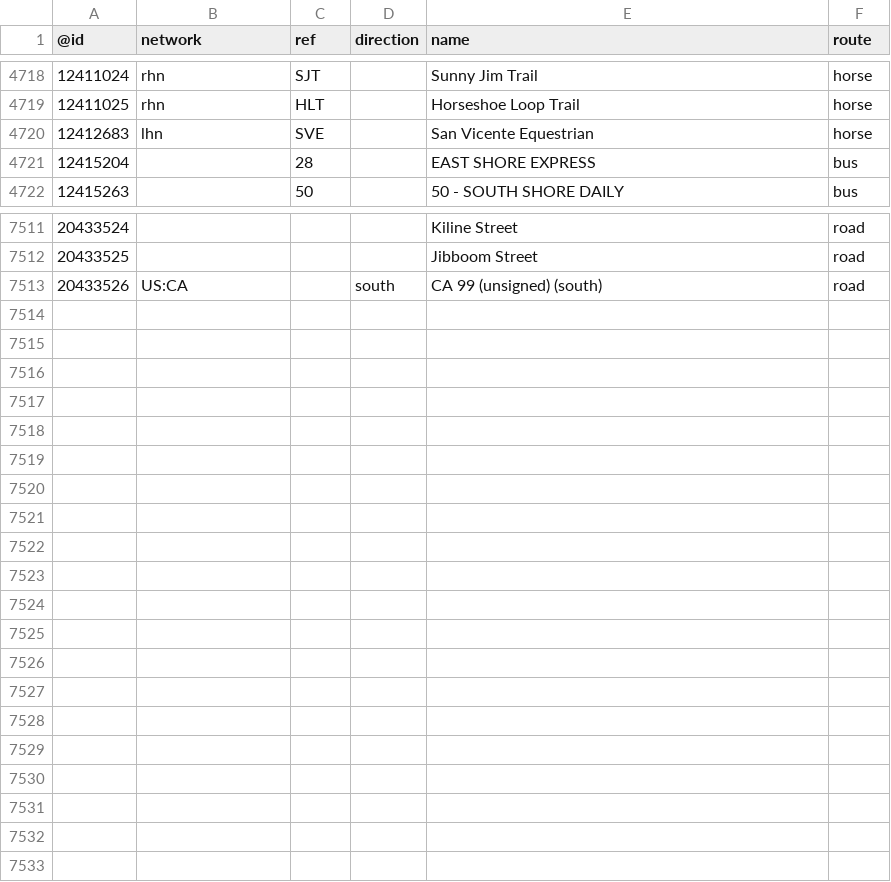
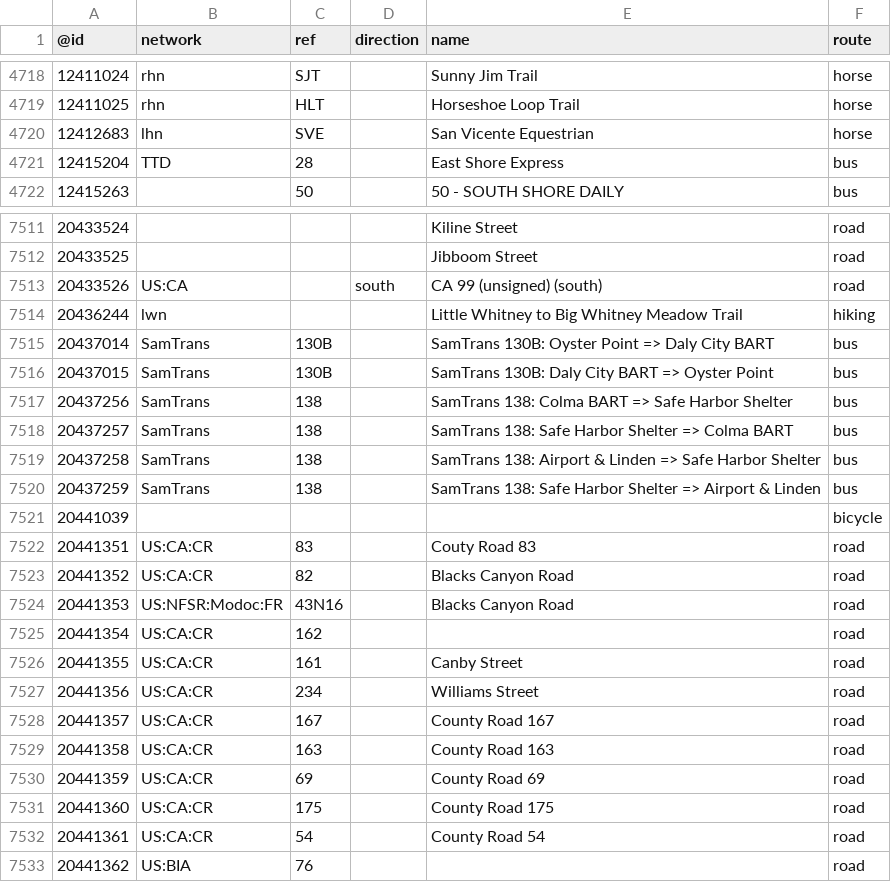
Before and after one commit to nickrsan/osm-us-route-relation-changes, a TSV file: tsv/routes_US-CA.tsv, drawn as a sheet; only a part is shown, gaps mark what is left out; the diff covers the shown part only.

```diff
--- a/tsv/routes_US-CA.tsv
+++ b/tsv/routes_US-CA.tsv
@@ -4720,3 +4720,3 @@
 12412683	lhn	SVE		San Vicente Equestrian	horse
-12415204		28		EAST SHORE EXPRESS	bus
+12415204	TTD	28		East Shore Express	bus
 12415263		50		50 - SOUTH SHORE DAILY	bus
@@ -7513 +7513,21 @@
 20433526	US:CA		south	CA 99 (unsigned) (south)	road
+20436244	lwn			Little Whitney to Big Whitney Meadow Trail	hiking
+20437014	SamTrans	130B		SamTrans 130B: Oyster Point => Daly City BART	bus
+20437015	SamTrans	130B		SamTrans 130B: Daly City BART => Oyster Point	bus
+20437256	SamTrans	138		SamTrans 138: Colma BART => Safe Harbor Shelter	bus
+20437257	SamTrans	138		SamTrans 138: Safe Harbor Shelter => Colma BART	bus
+20437258	SamTrans	138		SamTrans 138: Airport & Linden => Safe Harbor Shelter	bus
+20437259	SamTrans	138		SamTrans 138: Safe Harbor Shelter => Airport & Linden	bus
+20441039					bicycle
+20441351	US:CA:CR	83		Couty Road 83	road
+20441352	US:CA:CR	82		Blacks Canyon Road	road
+20441353	US:NFSR:Modoc:FR	43N16		Blacks Canyon Road	road
+20441354	US:CA:CR	162			road
+20441355	US:CA:CR	161		Canby Street	road
+20441356	US:CA:CR	234		Williams Street	road
+20441357	US:CA:CR	167		County Road 167	road
+20441358	US:CA:CR	163		County Road 163	road
+20441359	US:CA:CR	69		County Road 69	road
+20441360	US:CA:CR	175		County Road 175	road
+20441361	US:CA:CR	54		County Road 54	road
+20441362	US:BIA	76			road
```
Also changed, not shown: 2 edited cells elsewhere in this file, tsv/routes_US-ME.tsv, tsv/routes_US-NY.tsv, 1 other file.
